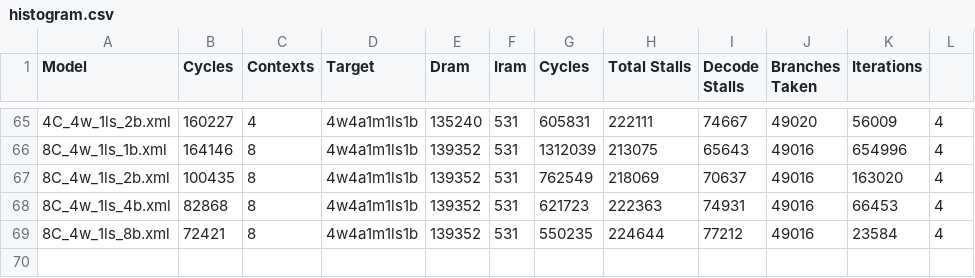
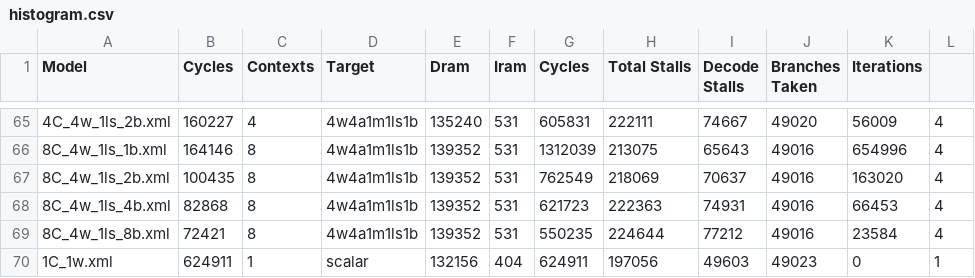
Before and after one commit to grubbymits/esdg-opencl, a CSV file: testing/benchmarks/AMD/RadixSort/histogram.csv, drawn as a sheet; only a part is shown, gaps mark what is left out.

```diff
--- a/testing/benchmarks/AMD/RadixSort/histogram.csv
+++ b/testing/benchmarks/AMD/RadixSort/histogram.csv
@@ -69 +69,2 @@ Model, Cycles, Contexts, Target, Dram, Iram, Cycles,Total Stalls, Decode Stalls,
 8C_4w_1ls_8b.xml, 72421, 8, 4w4a1m1ls1b, 139352, 531, 550235, 224644, 77212, 49016, 23584, 4
+1C_1w.xml, 624911, 1, scalar, 132156, 404, 624911, 197056, 49603, 49023, 0, 1
```
Also changed, not shown: testing/benchmarks/AMD/BinarySearch/binarySearch.csv, testing/benchmarks/AMD/RadixSort/ScanArraysdim2.csv, 10 other files.
